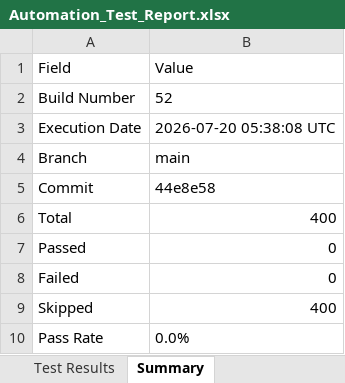
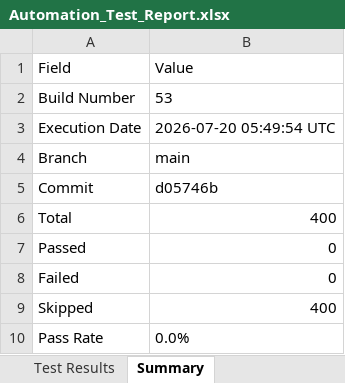
Before and after one commit to Dinesh-2005d/Smart_Admission, an Excel workbook: reports/appium/Excel/Automation_Test_Report.xlsx, sheet Summary, drawn as a sheet; values as stored, in another font and other column widths than the file's, no borders; the diff names each change by its address in the sheet, - before the commit and + after, or states it on an @@ line.

```diff
--- a/reports/appium/Excel/Automation_Test_Report.xlsx (sheet Summary)
+++ b/reports/appium/Excel/Automation_Test_Report.xlsx (sheet Summary)
-B2: 52
+B2: 53
-B3: 2026-07-20 05:38:08 UTC
+B3: 2026-07-20 05:49:54 UTC
-B5: 44e8e58
+B5: d05746b
```
Also changed, not shown: reports/backend/Excel/Automation_Test_Report.xlsx, reports/security/Security_Review_Report.xlsx, 25 other files.
